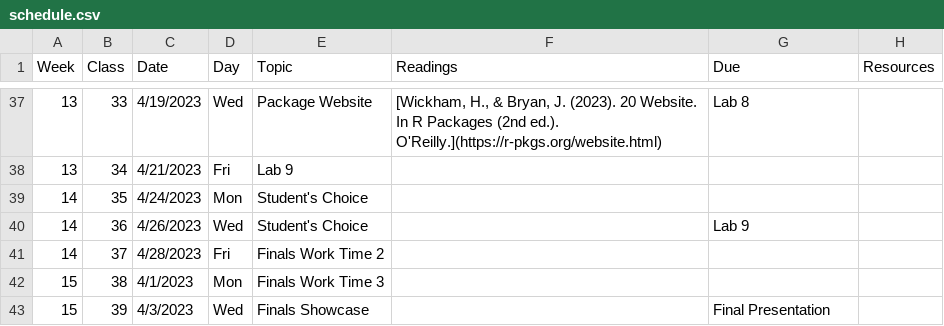
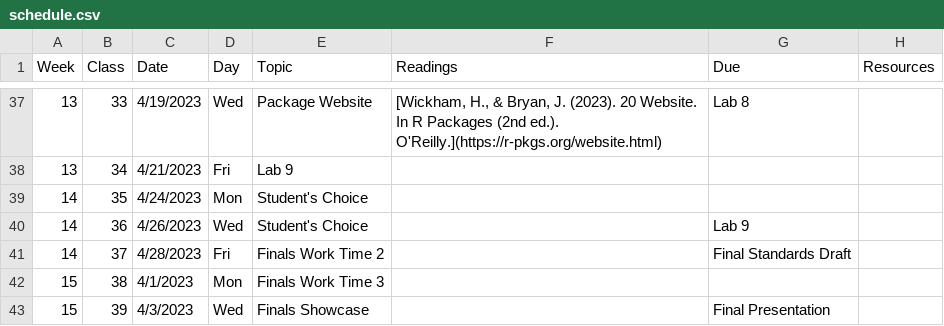
Before and after one commit to Adv-R-Programming/Adv-R-Reader, a CSV file: content/schedule.csv, drawn as a sheet; only a part is shown, gaps mark what is left out.

Commit message:
add standards review on final

```diff
--- a/content/schedule.csv
+++ b/content/schedule.csv
@@ -40,3 +40,3 @@ Week,Class,Date,Day,Topic,Readings,Due,Resources
 14,36,4/26/2023,Wed,Student's Choice,,Lab 9,
-14,37,4/28/2023,Fri,Finals Work Time 2,,,
+14,37,4/28/2023,Fri,Finals Work Time 2,,Final Standards Draft,
 15,38,4/1/2023,Mon,Finals Work Time 3,,,
```
Also changed, not shown: 1 other file.
